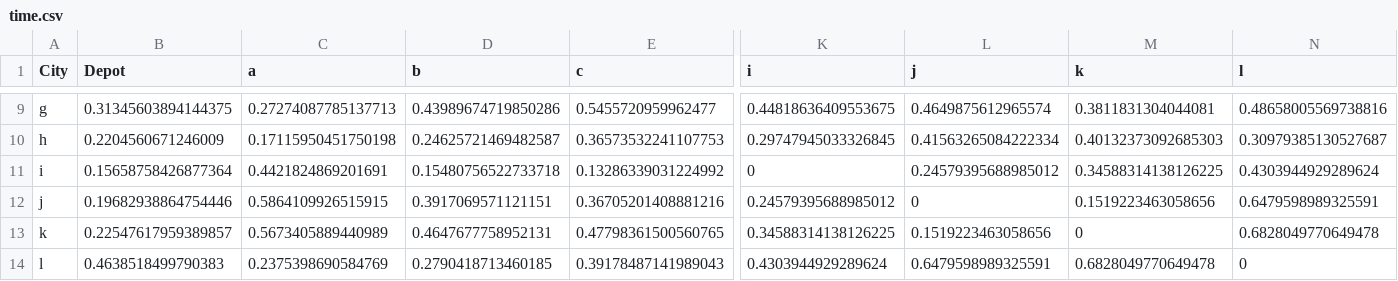
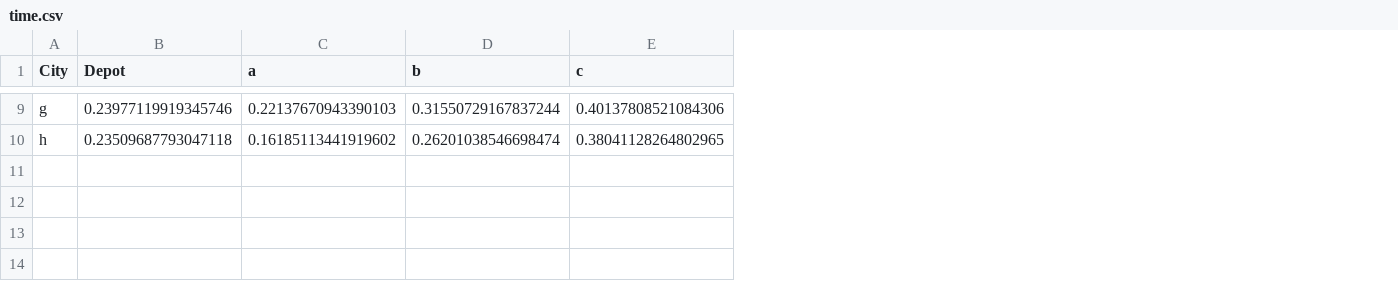
Before and after one commit to ayush6624/drone-vrp, a CSV file: time.csv, drawn as a sheet; only a part is shown, gaps mark what is left out; rows hold the shown columns only; the diff covers the shown part only; the diff names each change by its address in the sheet, - before the commit and + after, or states it on an @@ line.

```diff
--- a/time.csv
+++ b/time.csv
-column K (i), rows 9-10: 0.44818636409553675 | 0.29747945033326845
-column L (j), rows 9-10: 0.4649875612965574 | 0.41563265084222334
-column M (k), rows 9-10: 0.3811831304044081 | 0.40132373092685303
-column N (l), rows 9-10: 0.48658005569738816 | 0.30979385130527687
-B9 (Depot): 0.31345603894144375
+B9 (Depot): 0.23977119919345746
-C9 (a): 0.27274087785137713
+C9 (a): 0.22137670943390103
-D9 (b): 0.43989674719850286
+D9 (b): 0.31550729167837244
-E9 (c): 0.5455720959962477
+E9 (c): 0.40137808521084306
-B10 (Depot): 0.2204560671246009
+B10 (Depot): 0.23509687793047118
-C10 (a): 0.17115950451750198
+C10 (a): 0.16185113441919602
-D10 (b): 0.24625721469482587
+D10 (b): 0.26201038546698474
-E10 (c): 0.36573532241107753
+E10 (c): 0.38041128264802965
-row 11: i | 0.15658758426877364 | 0.4421824869201691 | 0.15480756522733718 | 0.13286339031224992 | 0 | 0.24579395688985012 | 0.34588314138126225 | 0.4303944929289624
-row 12: j | 0.19682938864754446 | 0.5864109926515915 | 0.3917069571121151 | 0.36705201408881216 | 0.24579395688985012 | 0 | 0.1519223463058656 | 0.6479598989325591
-row 13: k | 0.22547617959389857 | 0.5673405889440989 | 0.4647677758952131 | 0.47798361500560765 | 0.34588314138126225 | 0.1519223463058656 | 0 | 0.6828049770649478
-row 14: l | 0.4638518499790383 | 0.2375398690584769 | 0.2790418713460185 | 0.39178487141989043 | 0.4303944929289624 | 0.6479598989325591 | 0.6828049770649478 | 0
```
Also changed, not shown: 64 edited cells elsewhere in this file, coordinates.csv, distance.csv, 10 other files.
